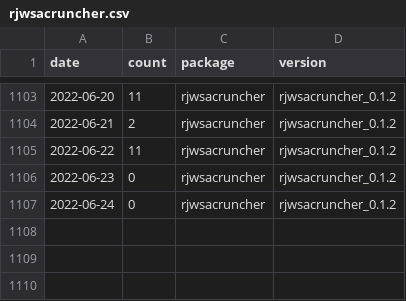
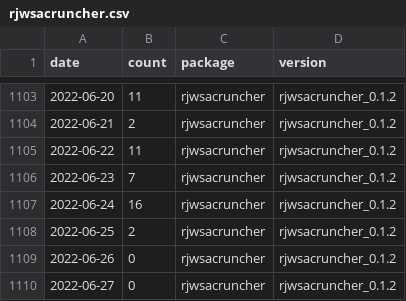
Before and after one commit to AQLT/rjd_downloads, a CSV file: data/full_table/rjwsacruncher.csv, drawn as a sheet; only a part is shown, gaps mark what is left out.

```diff
--- a/data/full_table/rjwsacruncher.csv
+++ b/data/full_table/rjwsacruncher.csv
@@ -1105,3 +1105,6 @@
 2022-06-22,11,"rjwsacruncher","rjwsacruncher_0.1.2"
-2022-06-23,0,"rjwsacruncher","rjwsacruncher_0.1.2"
-2022-06-24,0,"rjwsacruncher","rjwsacruncher_0.1.2"
+2022-06-23,7,"rjwsacruncher","rjwsacruncher_0.1.2"
+2022-06-24,16,"rjwsacruncher","rjwsacruncher_0.1.2"
+2022-06-25,2,"rjwsacruncher","rjwsacruncher_0.1.2"
+2022-06-26,0,"rjwsacruncher","rjwsacruncher_0.1.2"
+2022-06-27,0,"rjwsacruncher","rjwsacruncher_0.1.2"
```
Also changed, not shown: data/full_table/RJDemetra.csv, data/full_table/ggdemetra.csv, 7 other files.
